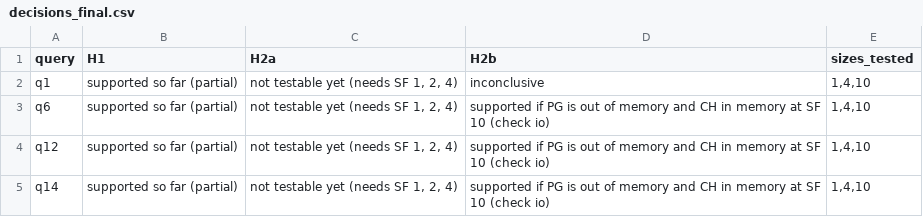
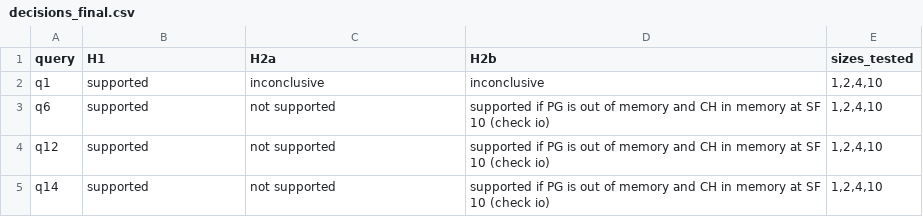
Before and after one commit to khalilAnkri/DB-Benchmark, a CSV file: results/decisions_final.csv, drawn as a sheet.

```diff
--- a/results/decisions_final.csv
+++ b/results/decisions_final.csv
@@ -1,5 +1,5 @@
 query,H1,H2a,H2b,sizes_tested
-q1,supported so far (partial),"not testable yet (needs SF 1, 2, 4)",inconclusive,"1,4,10"
-q6,supported so far (partial),"not testable yet (needs SF 1, 2, 4)",supported if PG is out of memory and CH in memory at SF 10 (check io),"1,4,10"
-q12,supported so far (partial),"not testable yet (needs SF 1, 2, 4)",supported if PG is out of memory and CH in memory at SF 10 (check io),"1,4,10"
-q14,supported so far (partial),"not testable yet (needs SF 1, 2, 4)",supported if PG is out of memory and CH in memory at SF 10 (check io),"1,4,10"
+q1,supported,inconclusive,inconclusive,"1,2,4,10"
+q6,supported,not supported,supported if PG is out of memory and CH in memory at SF 10 (check io),"1,2,4,10"
+q12,supported,not supported,supported if PG is out of memory and CH in memory at SF 10 (check io),"1,2,4,10"
+q14,supported,not supported,supported if PG is out of memory and CH in memory at SF 10 (check io),"1,2,4,10"
```
Also changed, not shown: results/ratios_final.csv, results/speedups_final.csv, 27 other files.
